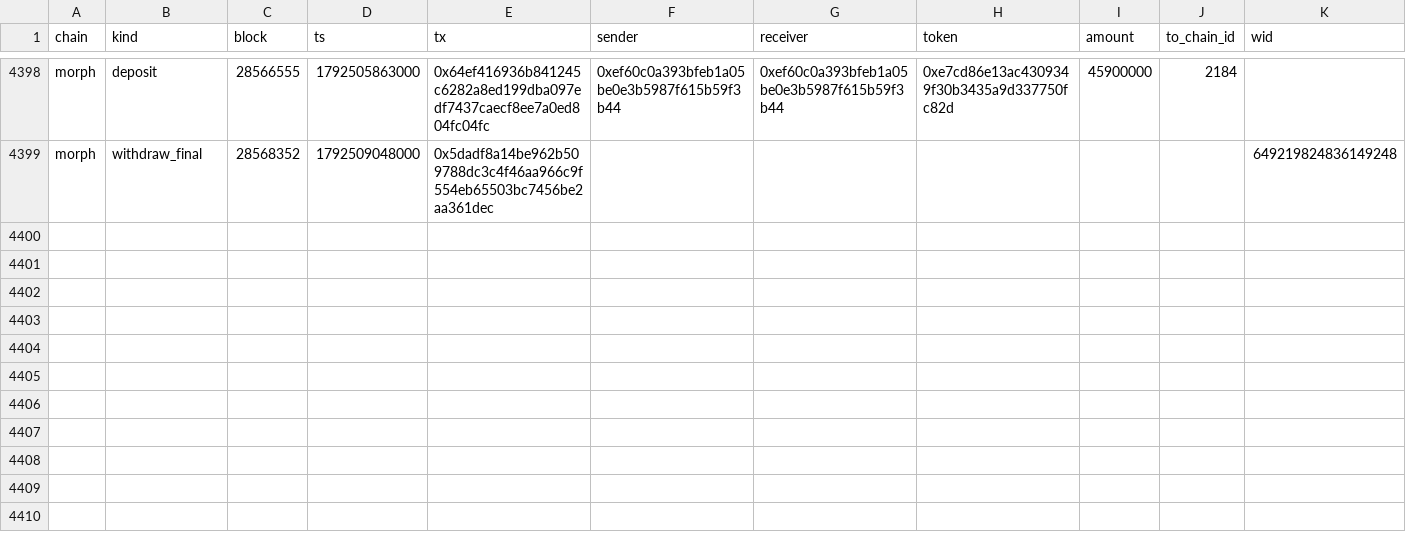
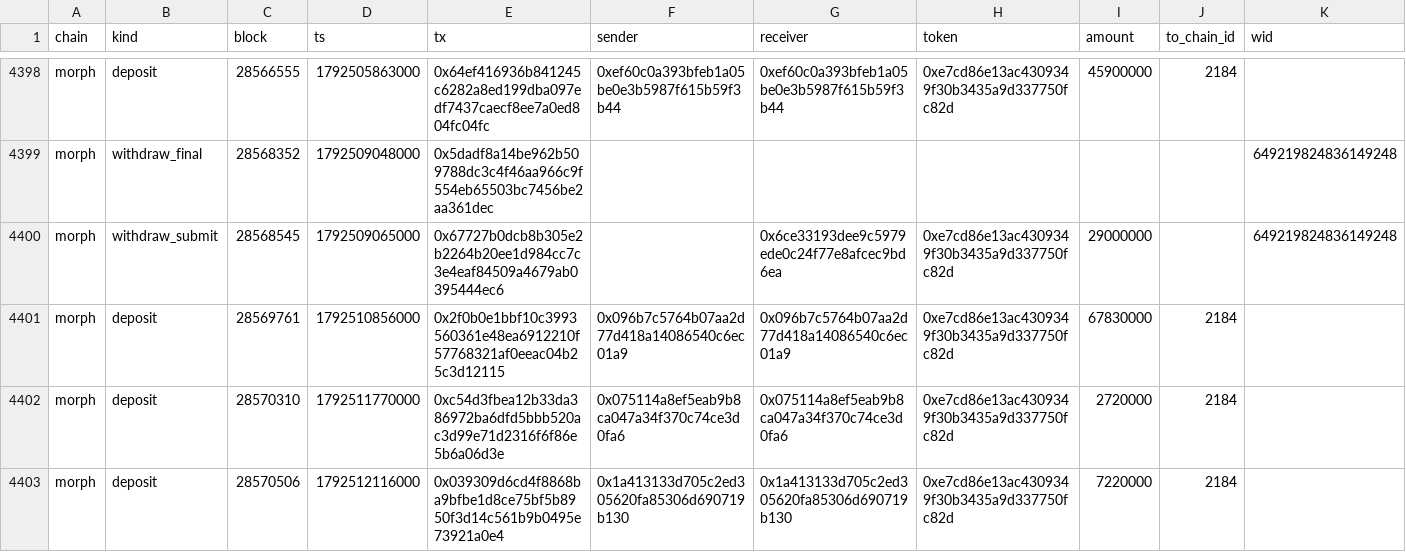
Before and after one commit to eferbarn/PopDex_Minor_Insights, a CSV file: bridge/morph.csv, drawn as a sheet; only a part is shown, gaps mark what is left out; the diff names each change by its address in the sheet, - before the commit and + after, or states it on an @@ line.

Commit message:
snapshot[bridge] 2026-10-20 1792512459742

```diff
--- a/bridge/morph.csv
+++ b/bridge/morph.csv
+row 4400: morph | withdraw_submit | 28568545 | 1792509065000 | 0x67727b0dcb8b305e2b2264b20ee1d984cc7c3e4eaf84509a4679ab0395444ec6 |  | 0x6ce33193dee9c5979ede0c24f77e8afcec9bd6ea | 0xe7cd86e13ac4309349f30b3435a9d337750fc82d | 29000000 |  | 649219824836149248
+row 4401: morph | deposit | 28569761 | 1792510856000 | 0x2f0b0e1bbf10c3993560361e48ea6912210f57768321af0eeac04b25c3d12115 | 0x096b7c5764b07aa2d77d418a14086540c6ec01a9 | 0x096b7c5764b07aa2d77d418a14086540c6ec01a9 | 0xe7cd86e13ac4309349f30b3435a9d337750fc82d | 67830000 | 2184
+row 4402: morph | deposit | 28570310 | 1792511770000 | 0xc54d3fbea12b33da386972ba6dfd5bbb520ac3d99e71d2316f6f86e5b6a06d3e | 0x075114a8ef5eab9b8ca047a34f370c74ce3d0fa6 | 0x075114a8ef5eab9b8ca047a34f370c74ce3d0fa6 | 0xe7cd86e13ac4309349f30b3435a9d337750fc82d | 2720000 | 2184
+row 4403: morph | deposit | 28570506 | 1792512116000 | 0x039309d6cd4f8868ba9bfbe1d8ce75bf5b8950f3d14c561b9b0495e73921a0e4 | 0x1a413133d705c2ed305620fa85306d690719b130 | 0x1a413133d705c2ed305620fa85306d690719b130 | 0xe7cd86e13ac4309349f30b3435a9d337750fc82d | 7220000 | 2184
```
Also changed, not shown: 3 other files.
